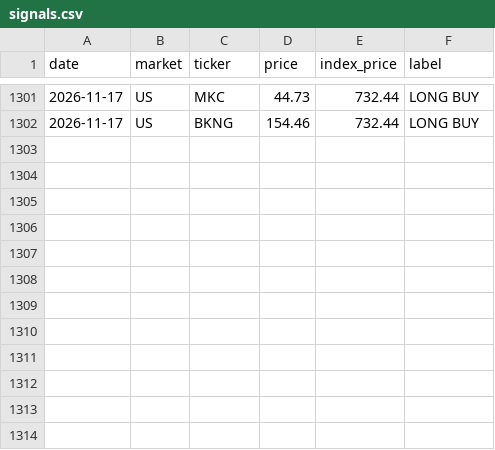
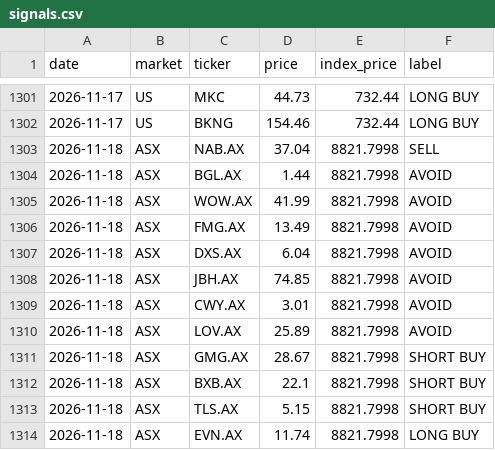
Before and after one commit to clyphor/stock-screener, a CSV file: results/signals.csv, drawn as a sheet; only a part is shown, gaps mark what is left out.

```diff
--- a/results/signals.csv
+++ b/results/signals.csv
@@ -1302 +1302,13 @@ date,market,ticker,price,index_price,label
 2026-11-17,US,BKNG,154.46,732.44,LONG BUY
+2026-11-18,ASX,NAB.AX,37.04,8821.7998,SELL
+2026-11-18,ASX,BGL.AX,1.44,8821.7998,AVOID
+2026-11-18,ASX,WOW.AX,41.99,8821.7998,AVOID
+2026-11-18,ASX,FMG.AX,13.49,8821.7998,AVOID
+2026-11-18,ASX,DXS.AX,6.04,8821.7998,AVOID
+2026-11-18,ASX,JBH.AX,74.85,8821.7998,AVOID
+2026-11-18,ASX,CWY.AX,3.01,8821.7998,AVOID
+2026-11-18,ASX,LOV.AX,25.89,8821.7998,AVOID
+2026-11-18,ASX,GMG.AX,28.67,8821.7998,SHORT BUY
+2026-11-18,ASX,BXB.AX,22.1,8821.7998,SHORT BUY
+2026-11-18,ASX,TLS.AX,5.15,8821.7998,SHORT BUY
+2026-11-18,ASX,EVN.AX,11.74,8821.7998,LONG BUY
```
Also changed, not shown: results/label_history.csv, results/label_state.csv, 4 other files.
